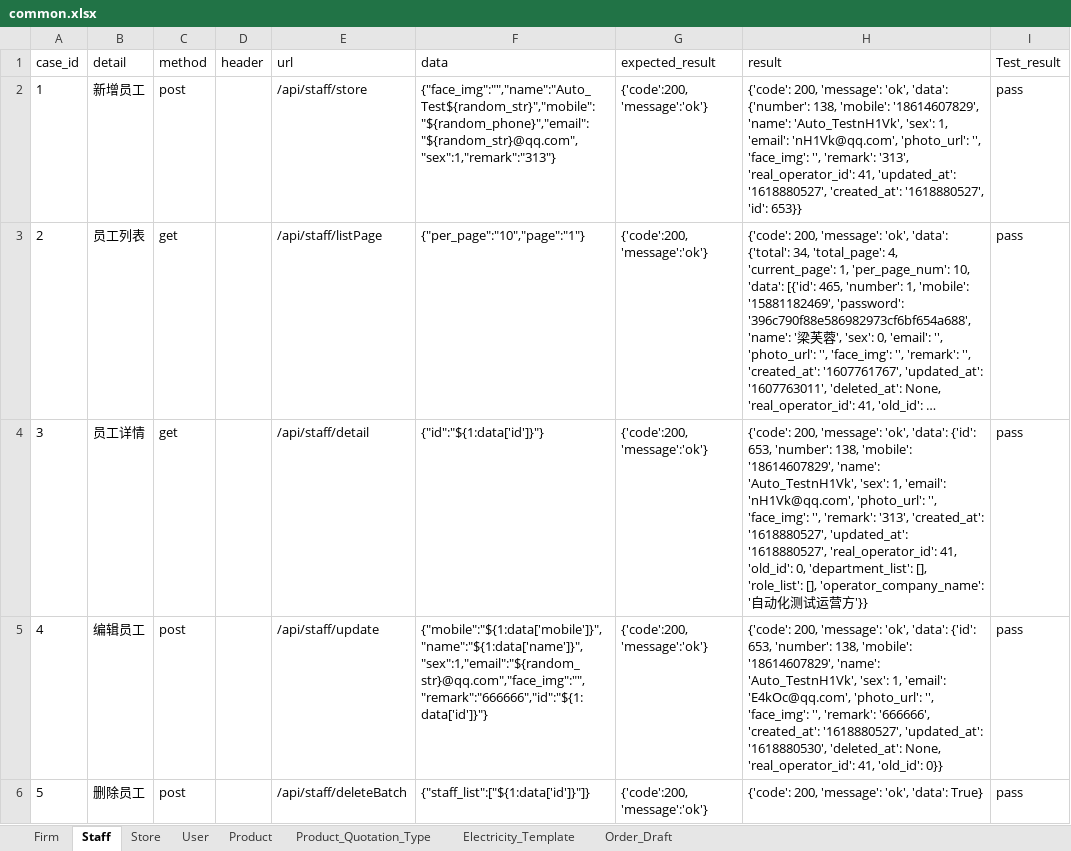
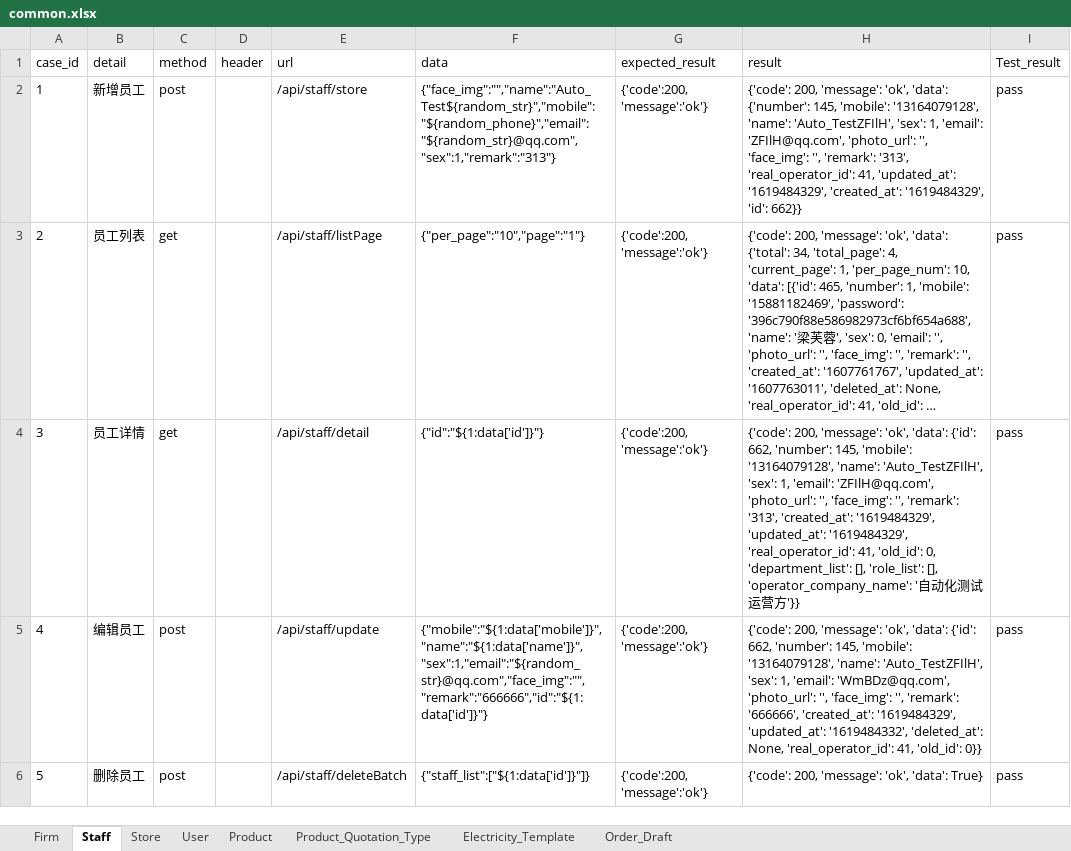
Before and after one commit to xinjf/SAAS_API, an Excel workbook: test_data/AssetManagement/common/common.xlsx, sheet Staff, drawn as a sheet; long unchanged cells end in …; values as stored, in another font and other column widths than the file's, no borders; the diff names each change by its address in the sheet, - before the commit and + after, or states it on an @@ line.

```diff
--- a/test_data/AssetManagement/common/common.xlsx (sheet Staff)
+++ b/test_data/AssetManagement/common/common.xlsx (sheet Staff)
-H2 (result): …'data': {'number': 138, 'mobile': '18614607829', 'name': 'Auto_TestnH1Vk', 'sex': 1, 'email': 'nH1Vk@qq.com', 'photo_url': '', 'face_img': '', 'remark': '313', 'real_operator_id': 41, 'updated_at': '1618880527', 'created_at': '1618880527', 'id': 653}}
+H2 (result): …'data': {'number': 145, 'mobile': '13164079128', 'name': 'Auto_TestZFIlH', 'sex': 1, 'email': 'ZFIlH@qq.com', 'photo_url': '', 'face_img': '', 'remark': '313', 'real_operator_id': 41, 'updated_at': '1619484329', 'created_at': '1619484329', 'id': 662}}
-H4 (result): …'data': {'id': 653, 'number': 138, 'mobile': '18614607829', 'name': 'Auto_TestnH1Vk', 'sex': 1, 'email': 'nH1Vk@qq.com', 'photo_url': '', 'face_img': '', 'remark': '313', 'created_at': '1618880527', 'updated_at': '1618880527', 'real_operator_id': 41,…
+H4 (result): …'data': {'id': 662, 'number': 145, 'mobile': '13164079128', 'name': 'Auto_TestZFIlH', 'sex': 1, 'email': 'ZFIlH@qq.com', 'photo_url': '', 'face_img': '', 'remark': '313', 'created_at': '1619484329', 'updated_at': '1619484329', 'real_operator_id': 41,…
-H5 (result): …'data': {'id': 653, 'number': 138, 'mobile': '18614607829', 'name': 'Auto_TestnH1Vk', 'sex': 1, 'email': 'E4kOc@qq.com', 'photo_url': '', 'face_img': '', 'remark': '666666', 'created_at': '1618880527', 'updated_at': '1618880530', 'deleted_at': None,…
+H5 (result): …'data': {'id': 662, 'number': 145, 'mobile': '13164079128', 'name': 'Auto_TestZFIlH', 'sex': 1, 'email': 'WmBDz@qq.com', 'photo_url': '', 'face_img': '', 'remark': '666666', 'created_at': '1619484329', 'updated_at': '1619484332', 'deleted_at': None,…
```
Also changed, not shown: sheet Order_Draft, sheet Product, sheet Product_Quotation_Type, sheet User, sheet Electricity_Template, sheet Store, 1 more sheet.
